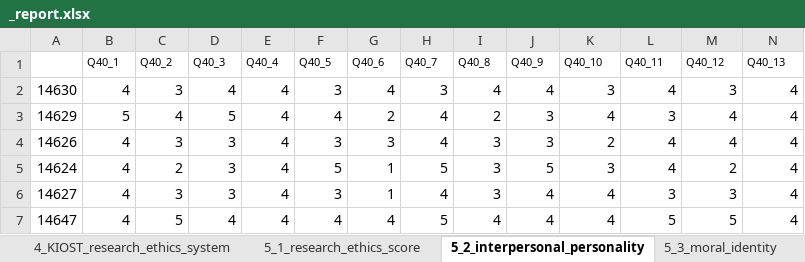
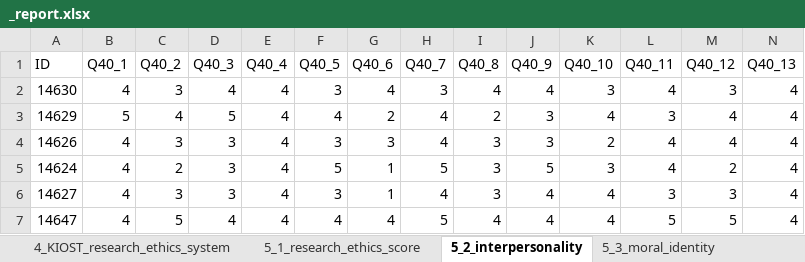
Before and after one commit to hyeonjang/KIOST, an Excel workbook: code/data/_report.xlsx, sheet 5_2_interpersonality, drawn as a sheet; only a part is shown; values as stored, in another font and other column widths than the file's, no borders; the diff covers the shown part only; the diff names each change by its address in the sheet, - before the commit and + after, or states it on an @@ line.

```diff
--- a/code/data/_report.xlsx (sheet 5_2_interpersonality)
+++ b/code/data/_report.xlsx (sheet 5_2_interpersonality)
-sheet tab: 5_2_interpersonal_personality
+sheet tab: 5_2_interpersonality
-A1: (empty)
+A1: ID
@@ B1:N1 text size: larger @@
```
Also changed, not shown: cell formats elsewhere in this sheet, sheet 6_personal_info, sheet 2_research_ethics_recognition, sheet 5_3_moral_identity, sheet 4_KIOST_research_ethics_system, sheet 5_1_research_ethics_score, sheet 3_research_ethics_education, other sheet tabs, 25 other files.
